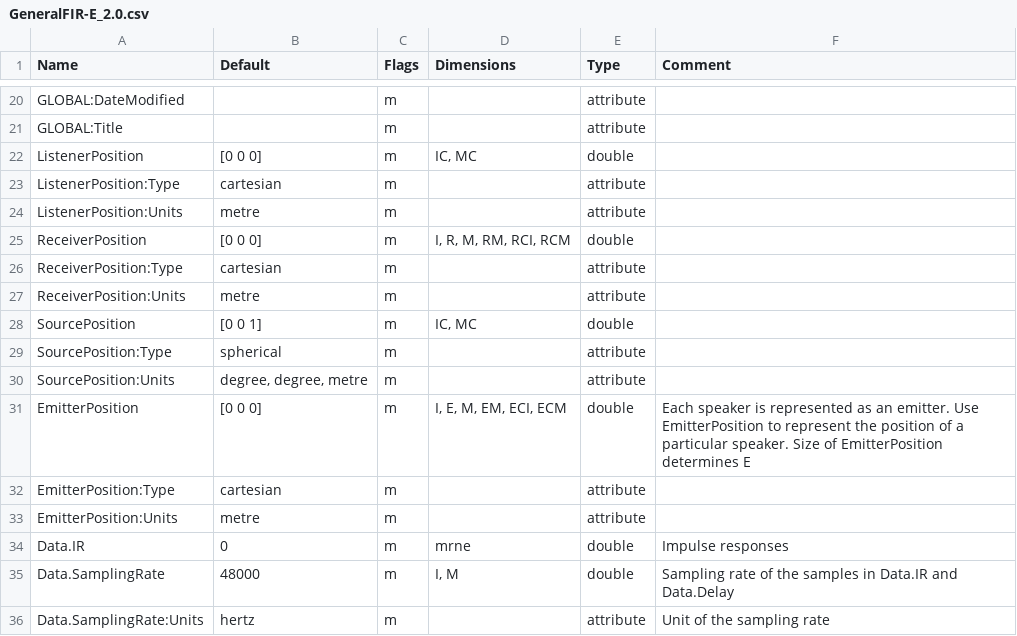
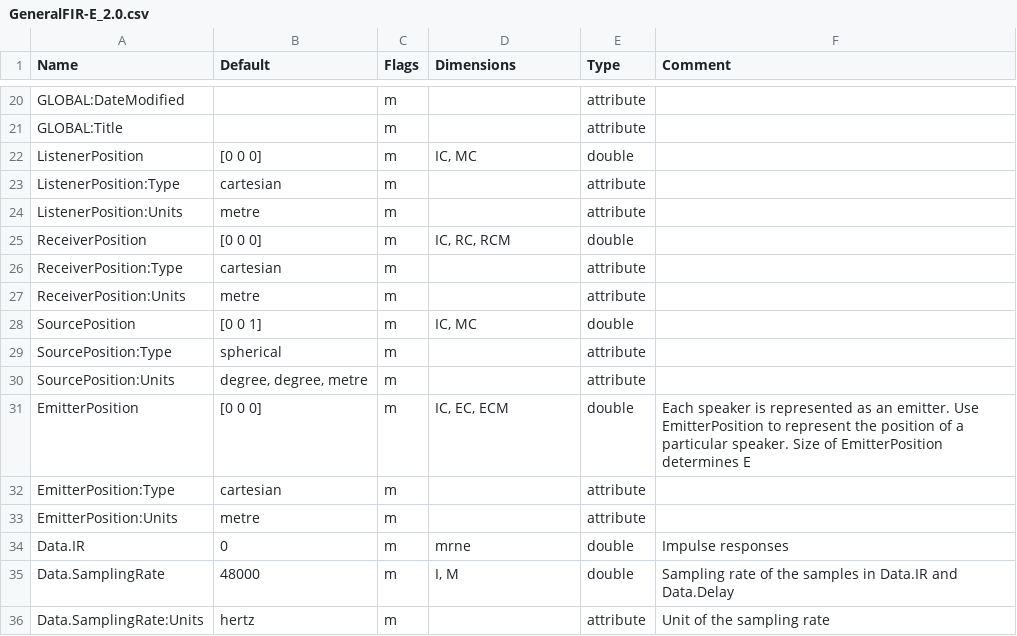
Before and after one commit to sofacoustics/SOFAtoolbox, a CSV file: API_MO/conventions/GeneralFIR-E_2.0.csv, drawn as a sheet; only a part is shown, gaps mark what is left out; the diff names each change by its address in the sheet, - before the commit and + after, or states it on an @@ line.

Commit message:
unified conventions

```diff
--- a/API_MO/conventions/GeneralFIR-E_2.0.csv
+++ b/API_MO/conventions/GeneralFIR-E_2.0.csv
-D25 (Dimensions): I, R, M, RM, RCI, RCM
+D25 (Dimensions): IC, RC, RCM
-D31 (Dimensions): I, E, M, EM, ECI, ECM
+D31 (Dimensions): IC, EC, ECM
```
Also changed, not shown: API_MO/conventions/FreeFieldDirectivityTF_1.0.csv, API_MO/conventions/FreeFieldHRTF_1.0.csv, 4 other files.
